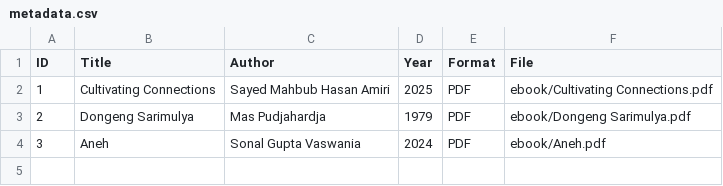
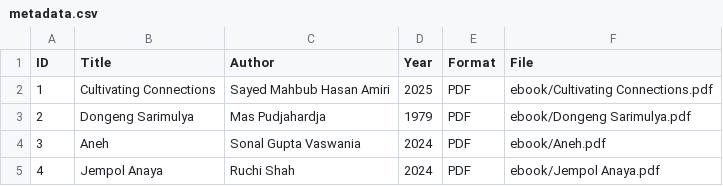
Before and after one commit to maylafr/perpustakaandigital, a CSV file: metadata/metadata.csv, drawn as a sheet; the diff names each change by its address in the sheet, - before the commit and + after, or states it on an @@ line.

Commit message:
Add new entry for 'Jempol Anaya' in metadata

```diff
--- a/metadata/metadata.csv
+++ b/metadata/metadata.csv
+row 5: 4 | Jempol Anaya | Ruchi Shah | 2024 | PDF | ebook/Jempol Anaya.pdf
```
